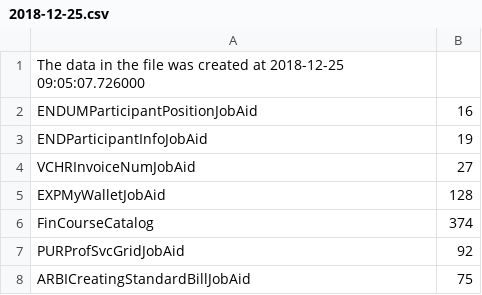
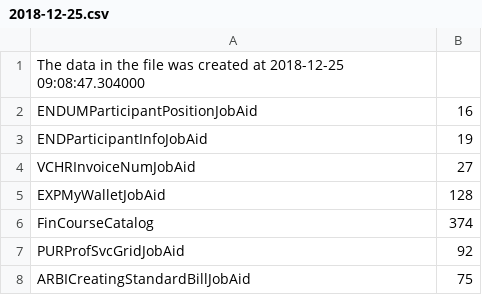
Before and after one commit to EpicureanHeron/ZLinkScraping, a CSV file: 2018-12-25.csv, drawn as a sheet; only a part is shown.

```diff
--- a/2018-12-25.csv
+++ b/2018-12-25.csv
@@ -1,2 +1,2 @@
-The data in the file was created at 2018-12-25 09:05:07.726000
+The data in the file was created at 2018-12-25 09:08:47.304000
 ENDUMParticipantPositionJobAid,16
```
Also changed, not shown: 1 other file.
